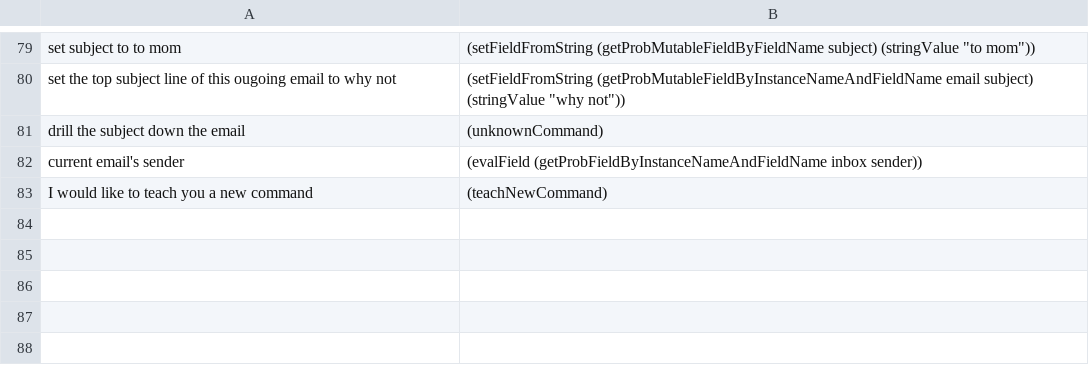
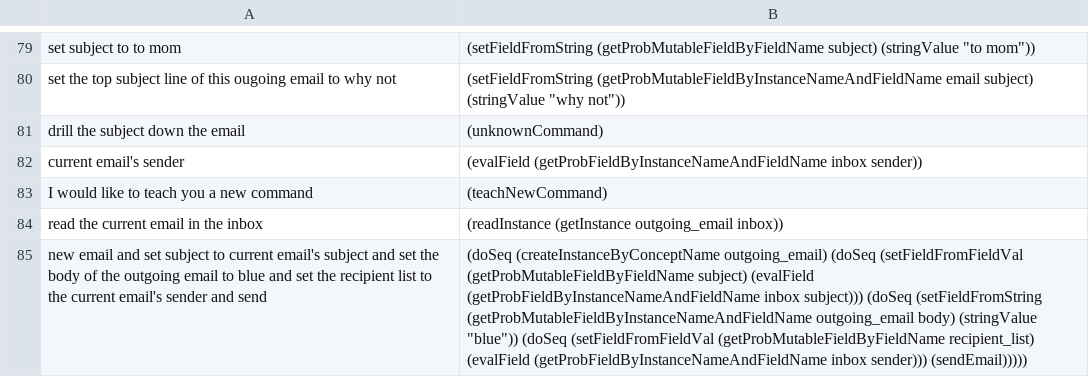
Before and after one commit to azariaa/InstructableServer, a CSV file: data/test.csv, drawn as a sheet; only a part is shown, gaps mark what is left out; the diff names each change by its address in the sheet, - before the commit and + after, or states it on an @@ line.

Commit message:
TestDialogues and more

```diff
--- a/data/test.csv
+++ b/data/test.csv
+row 84: read the current email in the inbox | (readInstance (getInstance outgoing_email inbox))
+row 85: new email and set subject to current email's subject and set the body of the outgoing email to blue and set the recipient list to the current email's sender and send | (doSeq (createInstanceByConceptName outgoing_email) (doSeq (setFieldFromFieldVal (getProbMutableFieldByFieldName subject) (evalField (getProbFieldByInstanceNameAndFieldName inbox subject))) (doSeq (setFieldFromString (getProbMutableFieldByInstanceNameAndFieldName outgoing_email body) (stringValue "blue")) (doSeq (setFieldFromFieldVal (getProbMutableFieldByFieldName recipient_list) (evalField (getProbFieldByInstanceNameAndFieldName inbox sender))) (sendEmail)))))
```
Also changed, not shown: 17 other files.
